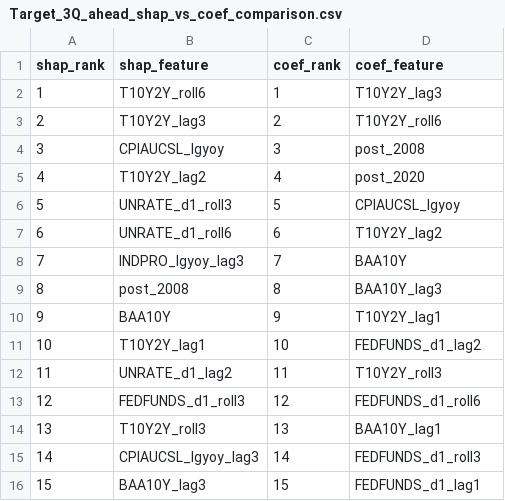
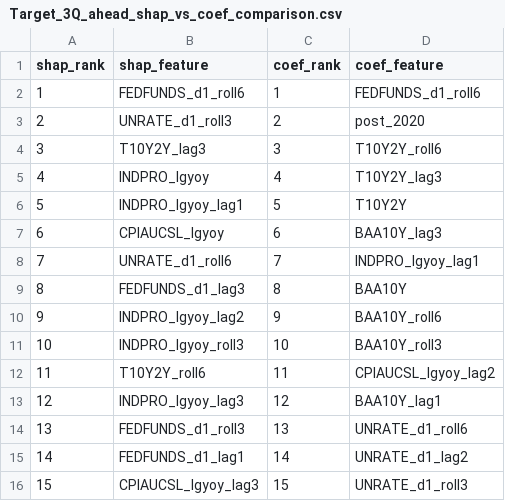
Before and after one commit to Sanjit-Jeevanand/UCL_COMP_0047_GROUP_PRESENTATION, a CSV file: DS_Sources_Data Acquisition & Version Control/model_team_b_outputs/Target_3Q_ahead_shap_vs_coef_comparison.csv, drawn as a sheet.

```diff
--- a/DS_Sources_Data Acquisition & Version Control/model_team_b_outputs/Target_3Q_ahead_shap_vs_coef_comparison.csv
+++ b/DS_Sources_Data Acquisition & Version Control/model_team_b_outputs/Target_3Q_ahead_shap_vs_coef_comparison.csv
@@ -1,16 +1,16 @@
 shap_rank,shap_feature,coef_rank,coef_feature
-1,T10Y2Y_roll6,1,T10Y2Y_lag3
-2,T10Y2Y_lag3,2,T10Y2Y_roll6
-3,CPIAUCSL_lgyoy,3,post_2008
-4,T10Y2Y_lag2,4,post_2020
-5,UNRATE_d1_roll3,5,CPIAUCSL_lgyoy
-6,UNRATE_d1_roll6,6,T10Y2Y_lag2
-7,INDPRO_lgyoy_lag3,7,BAA10Y
-8,post_2008,8,BAA10Y_lag3
-9,BAA10Y,9,T10Y2Y_lag1
-10,T10Y2Y_lag1,10,FEDFUNDS_d1_lag2
-11,UNRATE_d1_lag2,11,T10Y2Y_roll3
-12,FEDFUNDS_d1_roll3,12,FEDFUNDS_d1_roll6
-13,T10Y2Y_roll3,13,BAA10Y_lag1
-14,CPIAUCSL_lgyoy_lag3,14,FEDFUNDS_d1_roll3
-15,BAA10Y_lag3,15,FEDFUNDS_d1_lag1
+1,FEDFUNDS_d1_roll6,1,FEDFUNDS_d1_roll6
+2,UNRATE_d1_roll3,2,post_2020
+3,T10Y2Y_lag3,3,T10Y2Y_roll6
+4,INDPRO_lgyoy,4,T10Y2Y_lag3
+5,INDPRO_lgyoy_lag1,5,T10Y2Y
+6,CPIAUCSL_lgyoy,6,BAA10Y_lag3
+7,UNRATE_d1_roll6,7,INDPRO_lgyoy_lag1
+8,FEDFUNDS_d1_lag3,8,BAA10Y
+9,INDPRO_lgyoy_lag2,9,BAA10Y_roll6
+10,INDPRO_lgyoy_roll3,10,BAA10Y_roll3
+11,T10Y2Y_roll6,11,CPIAUCSL_lgyoy_lag2
+12,INDPRO_lgyoy_lag3,12,BAA10Y_lag1
+13,FEDFUNDS_d1_roll3,13,UNRATE_d1_roll6
+14,FEDFUNDS_d1_lag1,14,UNRATE_d1_lag2
+15,CPIAUCSL_lgyoy_lag3,15,UNRATE_d1_roll3
```
Also changed, not shown: DS_Sources_Data Acquisition & Version Control/model_team_b_outputs/Target_2Q_ahead_shap_vs_coef_comparison.csv, DS_Sources_Data Acquisition & Version Control/model_team_b_outputs/combined_team_comparison.csv, 49 other files.
